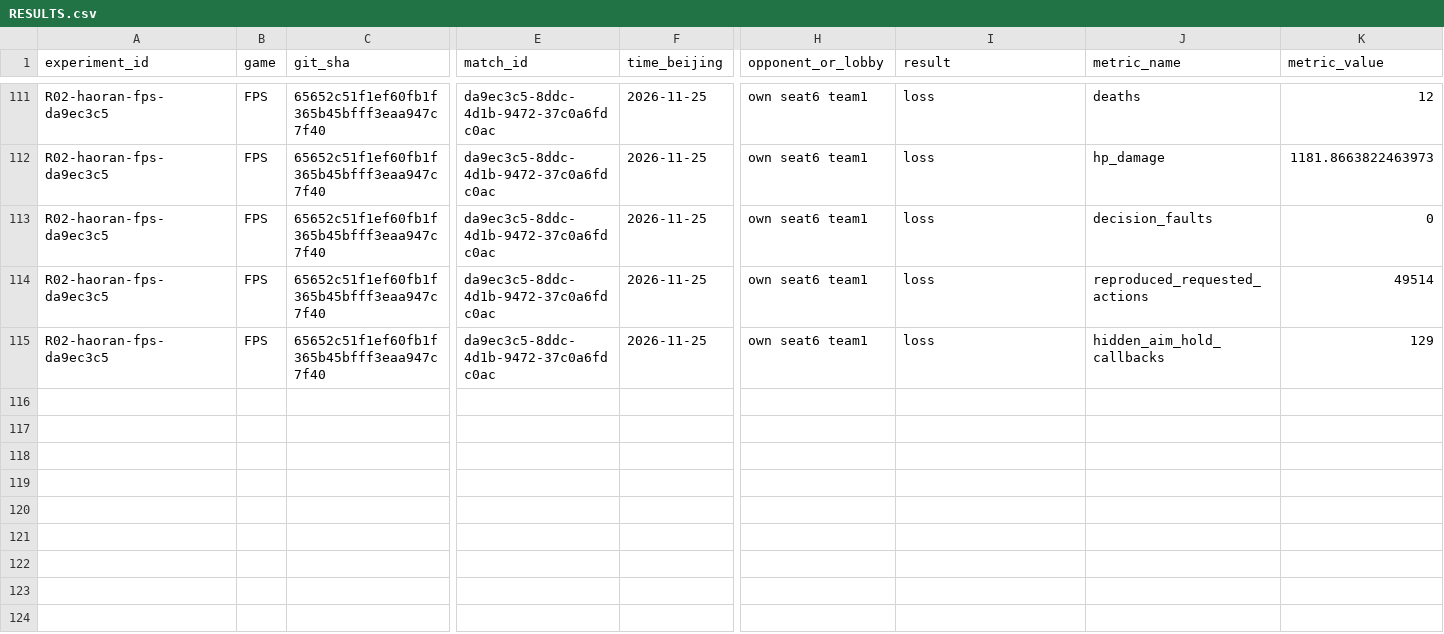
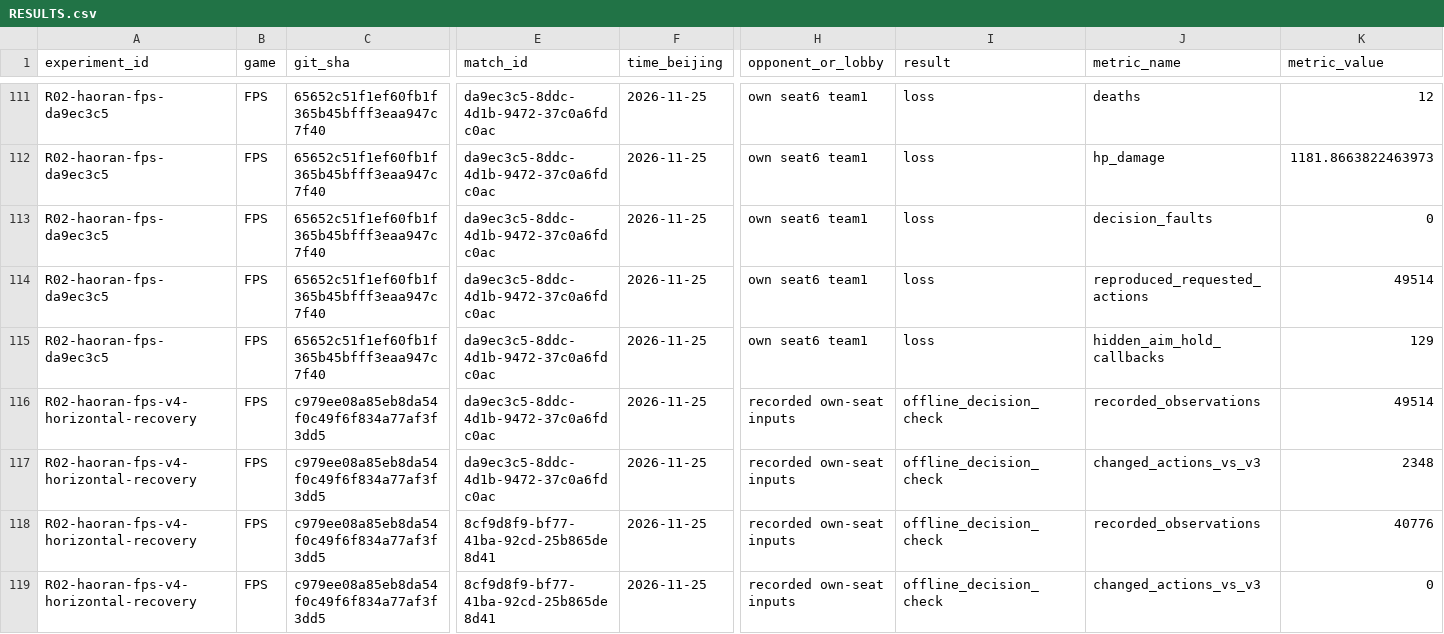
Before and after one commit to WegoK/comp7608-agx-team, a CSV file: report/RESULTS.csv, drawn as a sheet; only a part is shown, gaps mark what is left out; rows hold the shown columns only; the diff names each change by its address in the sheet, - before the commit and + after, or states it on an @@ line.

```diff
--- a/report/RESULTS.csv
+++ b/report/RESULTS.csv
+row 116: R02-haoran-fps-v4-horizontal-recovery | FPS | c979ee08a85eb8da54f0c49f6f834a77af3f3dd5 | da9ec3c5-8ddc-4d1b-9472-37c0a6fdc0ac | 2026-11-25 | recorded own-seat inputs | offline_decision_check | recorded_observations | 49514
+row 117: R02-haoran-fps-v4-horizontal-recovery | FPS | c979ee08a85eb8da54f0c49f6f834a77af3f3dd5 | da9ec3c5-8ddc-4d1b-9472-37c0a6fdc0ac | 2026-11-25 | recorded own-seat inputs | offline_decision_check | changed_actions_vs_v3 | 2348
+row 118: R02-haoran-fps-v4-horizontal-recovery | FPS | c979ee08a85eb8da54f0c49f6f834a77af3f3dd5 | 8cf9d8f9-bf77-41ba-92cd-25b865de8d41 | 2026-11-25 | recorded own-seat inputs | offline_decision_check | recorded_observations | 40776
+row 119: R02-haoran-fps-v4-horizontal-recovery | FPS | c979ee08a85eb8da54f0c49f6f834a77af3f3dd5 | 8cf9d8f9-bf77-41ba-92cd-25b865de8d41 | 2026-11-25 | recorded own-seat inputs | offline_decision_check | changed_actions_vs_v3 | 0
```
Also changed, not shown: releases/RELEASE_LOG.csv, 9 other files.
